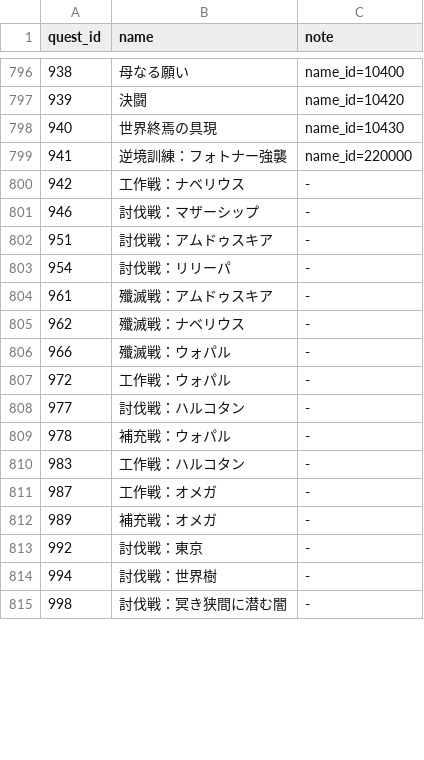
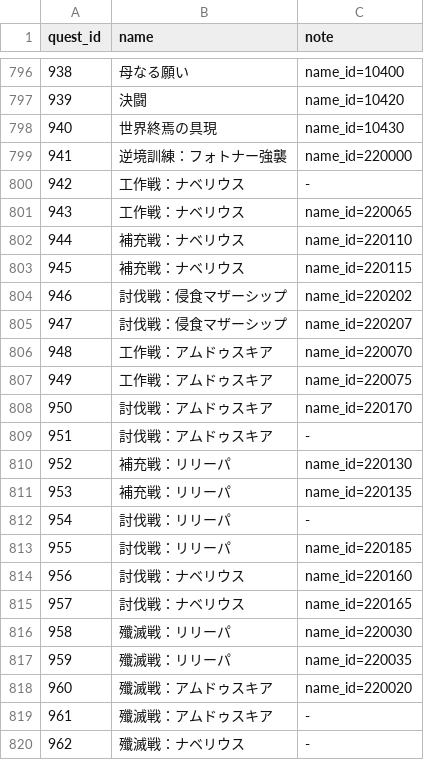
Before and after one commit to m1daz0141/LazyParse, a CSV file: quests.csv, drawn as a sheet; only a part is shown, gaps mark what is left out; the shorter side is filled out with more unchanged rows; the diff covers the shown part only.

```diff
--- a/quests.csv
+++ b/quests.csv
@@ -800,5 +800,20 @@
 942,工作戦：ナベリウス,-
-946,討伐戦：マザーシップ,-
+943,工作戦：ナベリウス,name_id=220065
+944,補充戦：ナベリウス,name_id=220110
+945,補充戦：ナベリウス,name_id=220115
+946,討伐戦：侵食マザーシップ,name_id=220202
+947,討伐戦：侵食マザーシップ,name_id=220207
+948,工作戦：アムドゥスキア,name_id=220070
+949,工作戦：アムドゥスキア,name_id=220075
+950,討伐戦：アムドゥスキア,name_id=220170
 951,討伐戦：アムドゥスキア,-
+952,補充戦：リリーパ,name_id=220130
+953,補充戦：リリーパ,name_id=220135
 954,討伐戦：リリーパ,-
+955,討伐戦：リリーパ,name_id=220185
+956,討伐戦：ナベリウス,name_id=220160
+957,討伐戦：ナベリウス,name_id=220165
+958,殲滅戦：リリーパ,name_id=220030
+959,殲滅戦：リリーパ,name_id=220035
+960,殲滅戦：アムドゥスキア,name_id=220020
 961,殲滅戦：アムドゥスキア,-
```
Also changed, not shown: 35 added rows and 7 removed rows elsewhere in this file.
